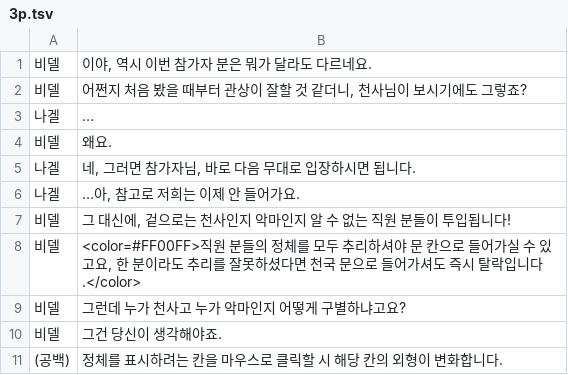
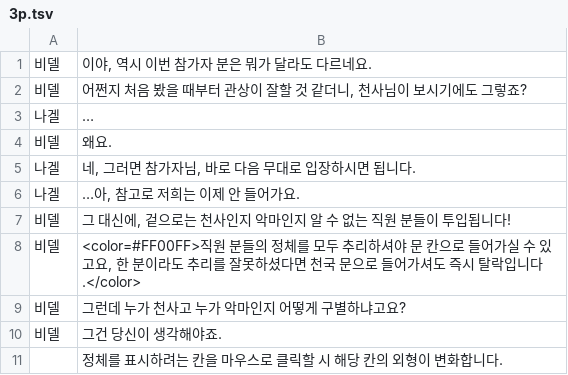
Before and after one commit to quartz04963/Truth-or-Devil, a TSV file: Assets/StreamingAssets/Dialogs/3p.tsv, drawn as a sheet.

```diff
--- a/Assets/StreamingAssets/Dialogs/3p.tsv
+++ b/Assets/StreamingAssets/Dialogs/3p.tsv
@@ -10,2 +10,2 @@
 비델	그건 당신이 생각해야죠.
-(공백)	정체를 표시하려는 칸을 마우스로 클릭할 시 해당 칸의 외형이 변화합니다.
+	정체를 표시하려는 칸을 마우스로 클릭할 시 해당 칸의 외형이 변화합니다.
```
Also changed, not shown: Assets/StreamingAssets/Dialogs/5p.tsv, 3 other files.
